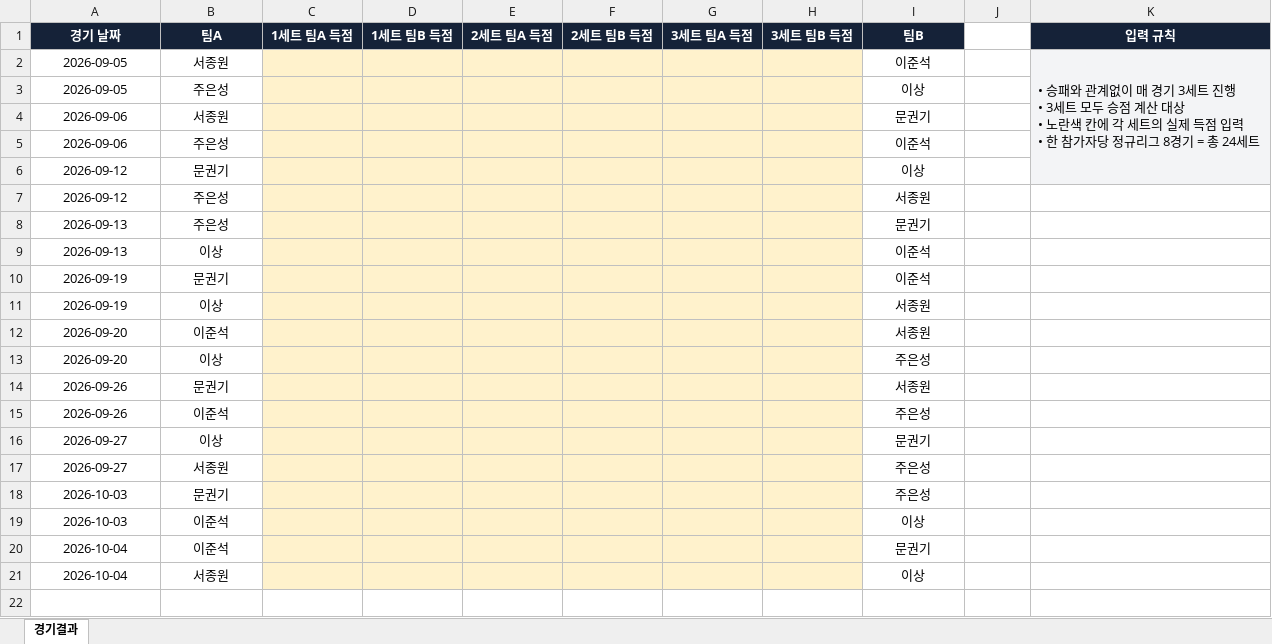
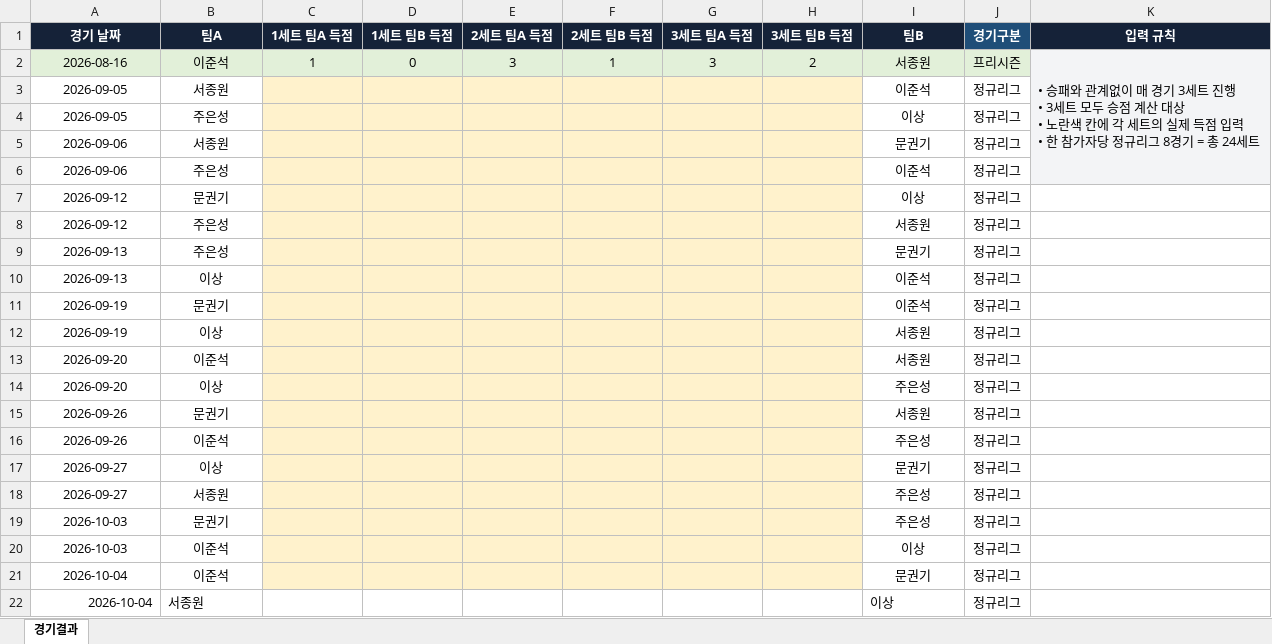
Before and after one commit to Kongki-CMD/fcl, an Excel workbook: backend/data/results.xlsx, sheet 경기결과, drawn as a sheet; values as stored, in another font and other column widths than the file's, no borders; table styles not drawn; removed rows and columns are numbered as before the commit, all else as after; ↵ is a line break in a cell; the diff names each change by its address in the sheet, - before the commit and + after, or states it on an @@ line.

Commit message:
Add preseason results and schedule updates

```diff
--- a/backend/data/results.xlsx (sheet 경기결과)
+++ b/backend/data/results.xlsx (sheet 경기결과)
-J1: (empty)
+J1: 경기구분
-J1 fill: none
+J1 fill: #1F4E78
+row 2: 2026-08-16 | 이준석 | 1 | 0 | 3 | 1 | 3 | 2 | 서종원 | 프리시즌 | • 승패와 관계없이 매 경기 3세트 진행 ↵ • 3세트 모두 승점 계산 대상 ↵ • 노란색 칸에 각 세트의 실제 득점 입력 ↵ • 한 참가자당 정규리그 8경기 = 총 24세트
-J3:J22 (경기구분): (empty)
+J3:J22 (경기구분): 정규리그
-K3 (입력 규칙): • 승패와 관계없이 매 경기 3세트 진행 ↵ • 3세트 모두 승점 계산 대상 ↵ • 노란색 칸에 각 세트의 실제 득점 입력 ↵ • 한 참가자당 정규리그 8경기 = 총 24세트
+K3 (입력 규칙): (empty)
-K2:K6 merged
-K7 fill: #F3F4F6
+K7 fill: none
-A22 alignment: center
+A22 alignment: right
-B22 alignment: center
+B22 alignment: left
-C22:H22 fill: #FFF2CC
+C22:H22 fill: none
-I22 alignment: center
+I22 alignment: left
```
Also changed, not shown: backend/data/matches.xlsx, 5 other files.
